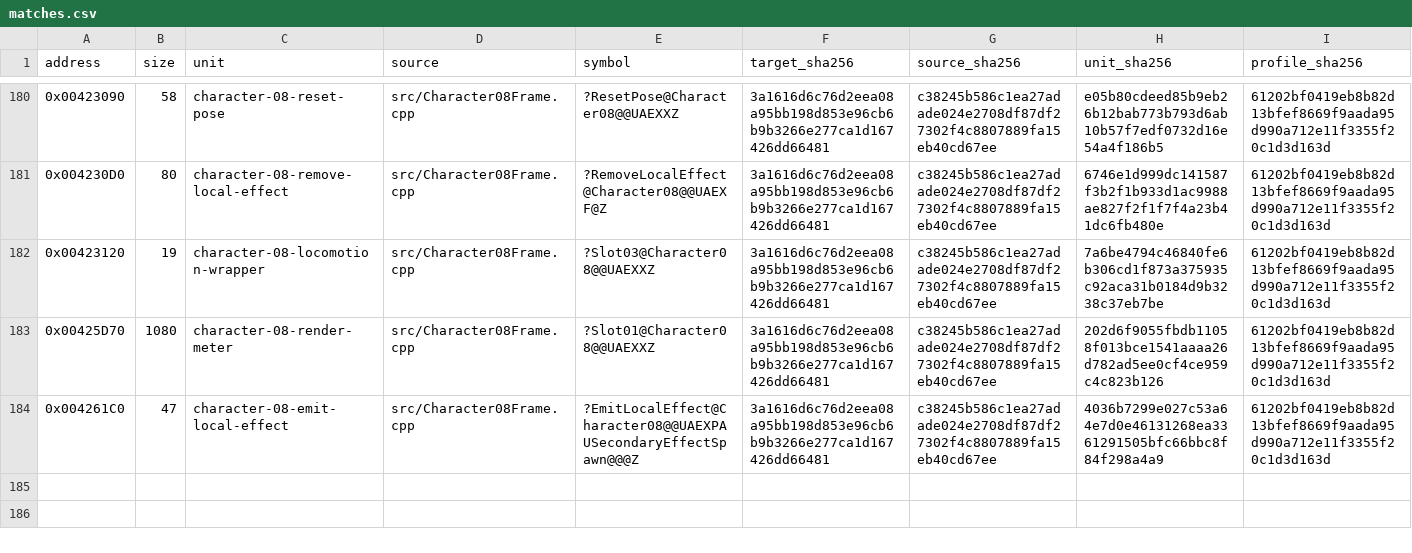
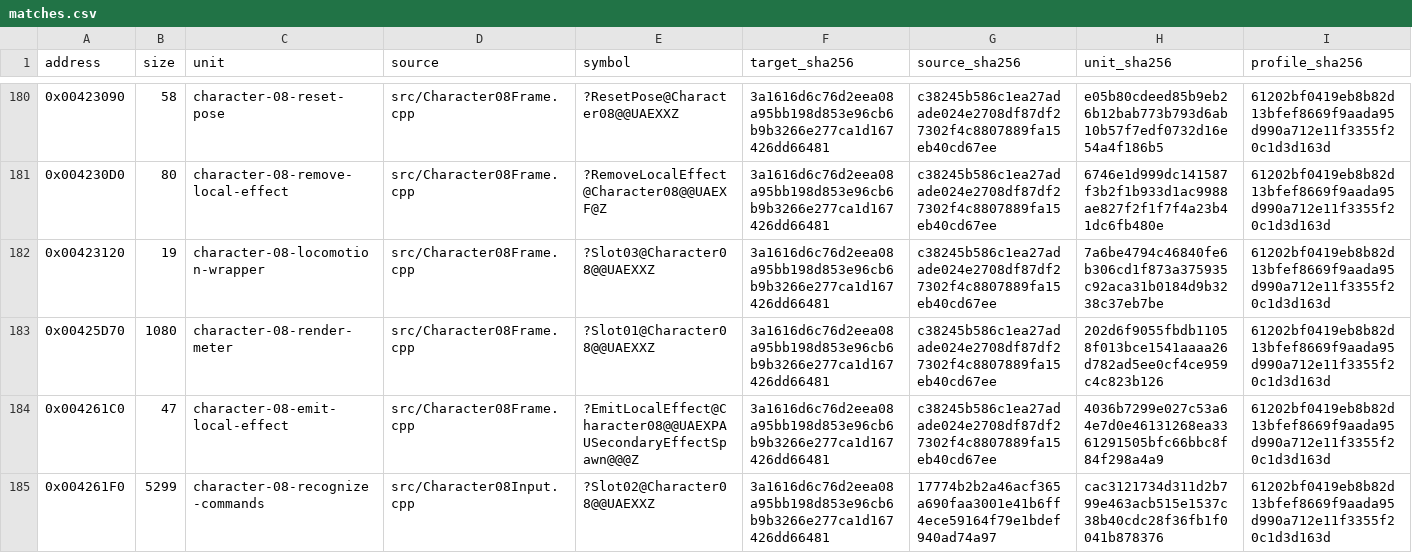
Before and after one commit to N0zoM1z0/Eternal-Fighter-Zero, a CSV file: config/matches.csv, drawn as a sheet; only a part is shown, gaps mark what is left out; rows hold the shown columns only; the diff names each change by its address in the sheet, - before the commit and + after, or states it on an @@ line.

Commit message:
gpt-6.1-sol: recover Shiori input history recognition

```diff
--- a/config/matches.csv
+++ b/config/matches.csv
+row 185: 0x004261F0 | 5299 | character-08-recognize-commands | src/Character08Input.cpp | ?Slot02@Character08@@UAEXXZ | 3a1616d6c76d2eea08a95bb198d853e96cb6b9b3266e277ca1d167426dd66481 | 17774b2b2a46acf365a690faa3001e41b6ff4ece59164f79e1bdef940ad74a97 | cac3121734d311d2b799e463acb515e1537c38b40cdc28f36fb1f0041b878376 | 61202bf0419eb8b82d13bfef8669f9aada95d990a712e11f3355f20c1d3d163d
```
Also changed, not shown: config/function-boundaries.csv, config/function-origins.csv, 8 other files.
